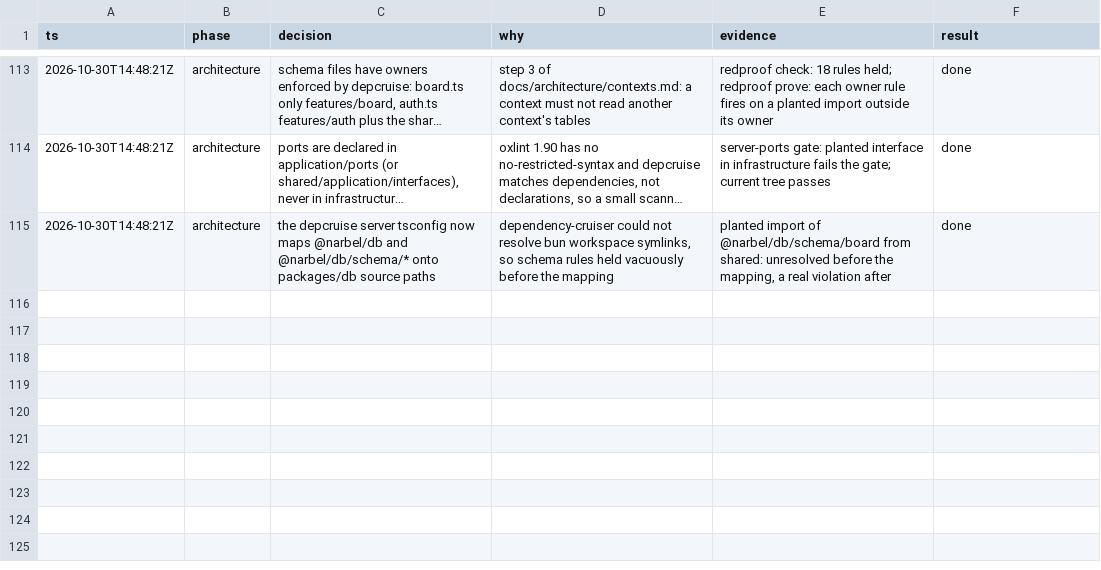
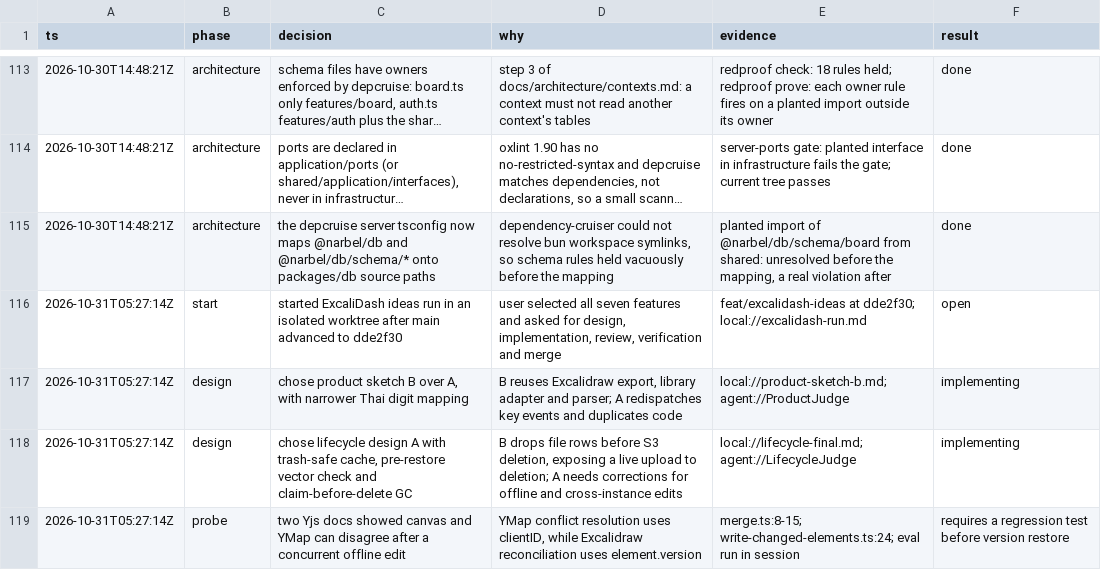
Before and after one commit to jirayusueb/narbel, a TSV file: docs/decisions.tsv, drawn as a sheet; only a part is shown, gaps mark what is left out; long unchanged cells end in ….

```diff
--- a/docs/decisions.tsv
+++ b/docs/decisions.tsv
@@ -115 +115,5 @@ ts	phase	decision	why	evidence	result
 2026-10-30T14:48:21Z	architecture	the depcruise server tsconfig now maps @narbel/db and @narbel/db/schema/* onto packages/db source paths	dependency-cruiser could not resolve bun workspace symlinks, so schema rules held vacuously before the mapping	planted import of @narbel/db/schema/board from shared: unresolved before the mapping, a real violation after	done
+2026-10-31T05:27:14Z	start	started ExcaliDash ideas run in an isolated worktree after main advanced to dde2f30	user selected all seven features and asked for design, implementation, review, verification and merge	feat/excalidash-ideas at dde2f30; local://excalidash-run.md	open
+2026-10-31T05:27:14Z	design	chose product sketch B over A, with narrower Thai digit mapping	B reuses Excalidraw export, library adapter and parser; A redispatches key events and duplicates code	local://product-sketch-b.md; agent://ProductJudge	implementing
+2026-10-31T05:27:14Z	design	chose lifecycle design A with trash-safe cache, pre-restore vector check and claim-before-delete GC	B drops file rows before S3 deletion, exposing a live upload to deletion; A needs corrections for offline and cross-instance edits	local://lifecycle-final.md; agent://LifecycleJudge	implementing
+2026-10-31T05:27:14Z	probe	two Yjs docs showed canvas and YMap can disagree after a concurrent offline edit	YMap conflict resolution uses clientID, while Excalidraw reconciliation uses element.version	merge.ts:8-15; write-changed-elements.ts:24; eval run in session	requires a regression test before version restore
```
Also changed, not shown: 13 other files.
